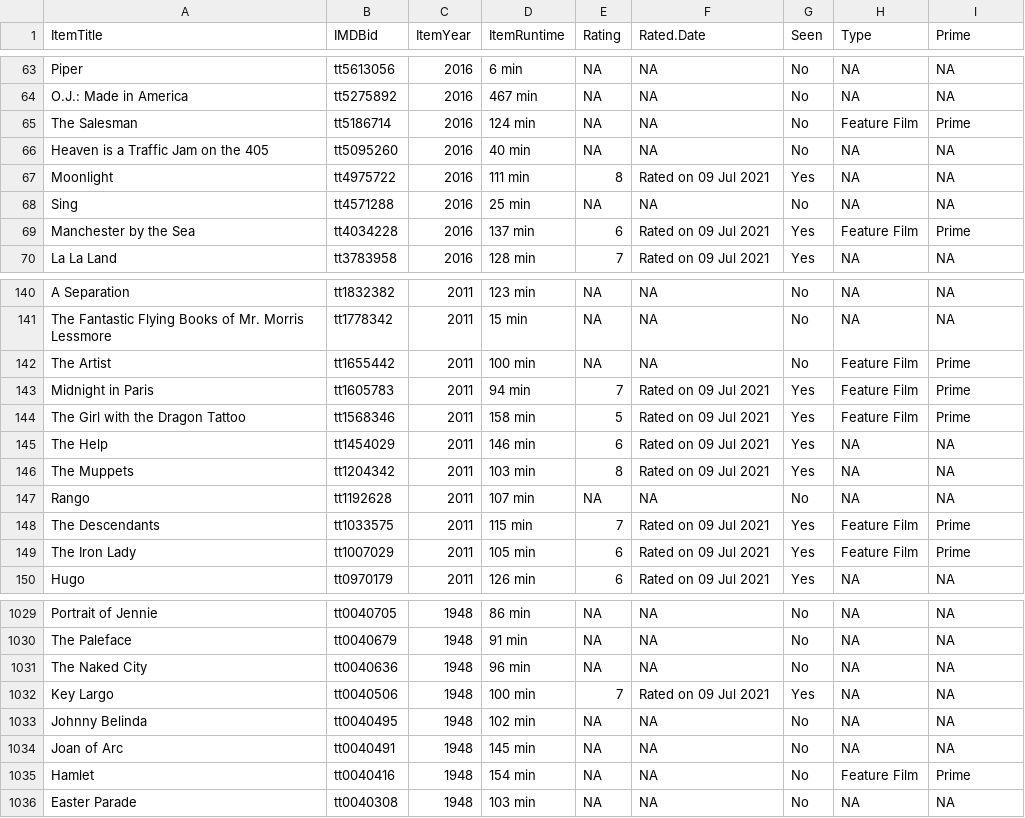
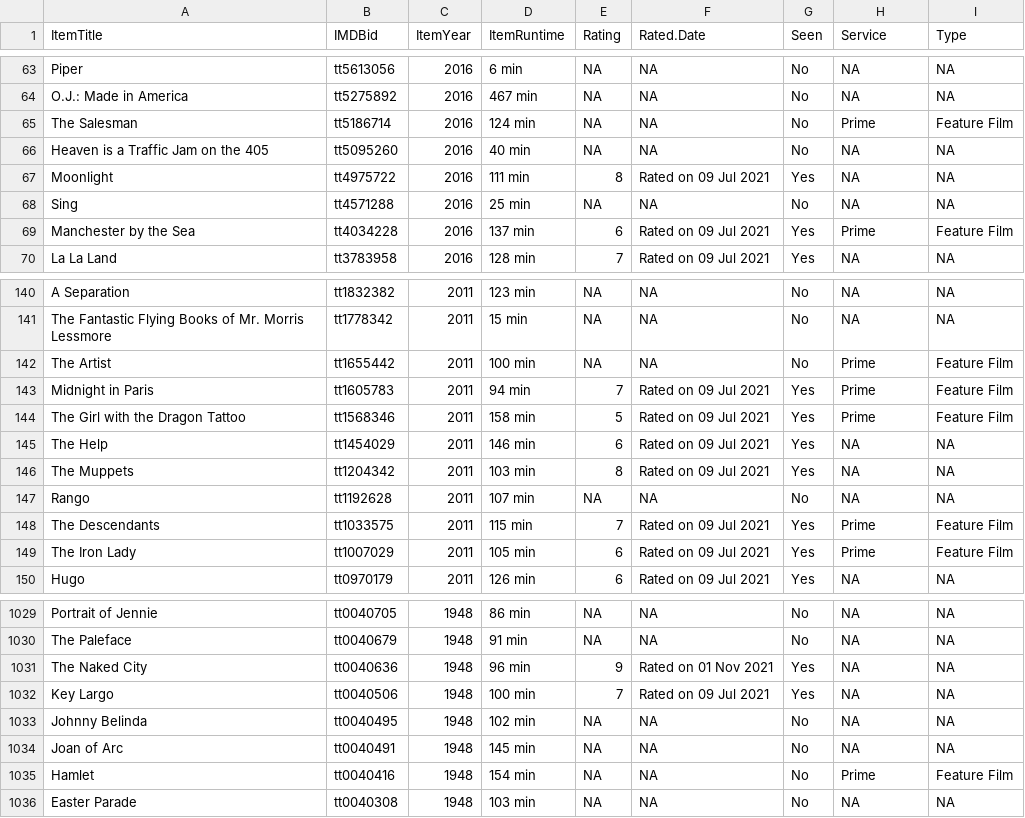
Before and after one commit to jacobmgreer/Film-Tracker, a CSV file: Oscars/OscarsData.csv, drawn as a sheet; only a part is shown, gaps mark what is left out; the diff covers the shown part only.

```diff
--- a/Oscars/OscarsData.csv
+++ b/Oscars/OscarsData.csv
@@ -1 +1 @@
-"ItemTitle","IMDBid","ItemYear","ItemRuntime","Rating","Rated.Date","Seen","Type","Prime"
+"ItemTitle","IMDBid","ItemYear","ItemRuntime","Rating","Rated.Date","Seen","Service","Type"
@@ -64,3 +64,3 @@
 "O.J.: Made in America","tt5275892","2016","467 min",NA,NA,"No",NA,NA
-"The Salesman","tt5186714","2016","124 min",NA,NA,"No","Feature Film","Prime"
+"The Salesman","tt5186714","2016","124 min",NA,NA,"No","Prime","Feature Film"
 "Heaven is a Traffic Jam on the 405","tt5095260","2016","40 min",NA,NA,"No",NA,NA
@@ -68,3 +68,3 @@
 "Sing","tt4571288","2016","25 min",NA,NA,"No",NA,NA
-"Manchester by the Sea","tt4034228","2016","137 min","6","Rated on 09 Jul 2021","Yes","Feature Film","Prime"
+"Manchester by the Sea","tt4034228","2016","137 min","6","Rated on 09 Jul 2021","Yes","Prime","Feature Film"
 "La La Land","tt3783958","2016","128 min","7","Rated on 09 Jul 2021","Yes",NA,NA
@@ -141,5 +141,5 @@
 "The Fantastic Flying Books of Mr. Morris Lessmore","tt1778342","2011","15 min",NA,NA,"No",NA,NA
-"The Artist","tt1655442","2011","100 min",NA,NA,"No","Feature Film","Prime"
-"Midnight in Paris","tt1605783","2011","94 min","7","Rated on 09 Jul 2021","Yes","Feature Film","Prime"
-"The Girl with the Dragon Tattoo","tt1568346","2011","158 min","5","Rated on 09 Jul 2021","Yes","Feature Film","Prime"
+"The Artist","tt1655442","2011","100 min",NA,NA,"No","Prime","Feature Film"
+"Midnight in Paris","tt1605783","2011","94 min","7","Rated on 09 Jul 2021","Yes","Prime","Feature Film"
+"The Girl with the Dragon Tattoo","tt1568346","2011","158 min","5","Rated on 09 Jul 2021","Yes","Prime","Feature Film"
 "The Help","tt1454029","2011","146 min","6","Rated on 09 Jul 2021","Yes",NA,NA
@@ -147,4 +147,4 @@
 "Rango","tt1192628","2011","107 min",NA,NA,"No",NA,NA
-"The Descendants","tt1033575","2011","115 min","7","Rated on 09 Jul 2021","Yes","Feature Film","Prime"
-"The Iron Lady","tt1007029","2011","105 min","6","Rated on 09 Jul 2021","Yes","Feature Film","Prime"
+"The Descendants","tt1033575","2011","115 min","7","Rated on 09 Jul 2021","Yes","Prime","Feature Film"
+"The Iron Lady","tt1007029","2011","105 min","6","Rated on 09 Jul 2021","Yes","Prime","Feature Film"
 "Hugo","tt0970179","2011","126 min","6","Rated on 09 Jul 2021","Yes",NA,NA
@@ -1030,3 +1030,3 @@
 "The Paleface","tt0040679","1948","91 min",NA,NA,"No",NA,NA
-"The Naked City","tt0040636","1948","96 min",NA,NA,"No",NA,NA
+"The Naked City","tt0040636","1948","96 min","9","Rated on 01 Nov 2021","Yes",NA,NA
 "Key Largo","tt0040506","1948","100 min","7","Rated on 09 Jul 2021","Yes",NA,NA
@@ -1034,3 +1034,3 @@
 "Joan of Arc","tt0040491","1948","145 min",NA,NA,"No",NA,NA
-"Hamlet","tt0040416","1948","154 min",NA,NA,"No","Feature Film","Prime"
+"Hamlet","tt0040416","1948","154 min",NA,NA,"No","Prime","Feature Film"
 "Easter Parade","tt0040308","1948","103 min",NA,NA,"No",NA,NA
```
Also changed, not shown: 150 edited cells elsewhere in this file, AFITop100/1998/Data.csv, AFITop100/2007/Data.csv, 6 other files.
